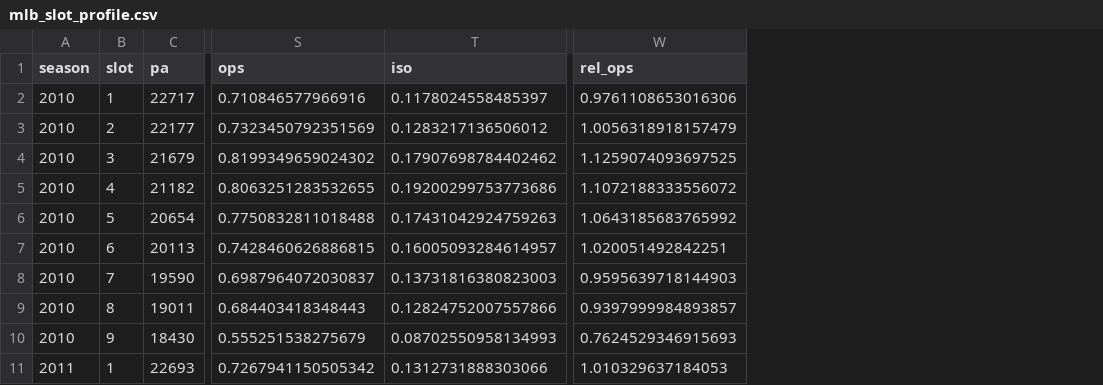
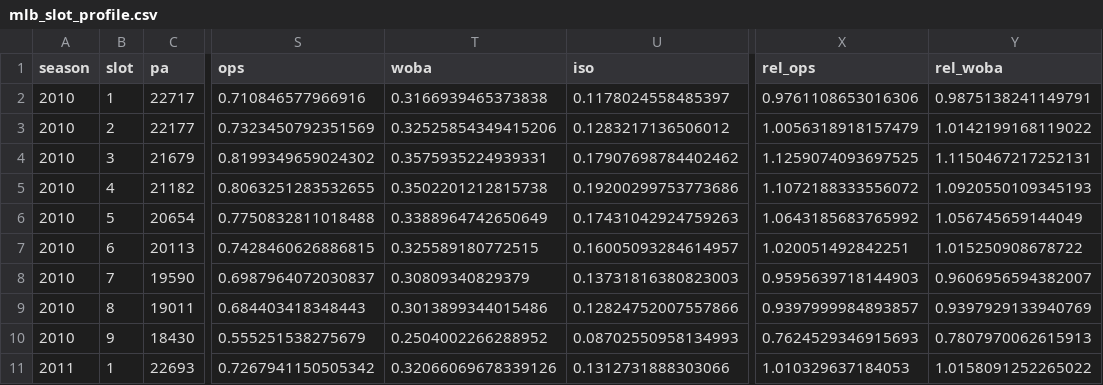
Before and after one commit to MoooonSMS/baseball_analytics, a CSV file: data/processed/mlb_slot_profile.csv, drawn as a sheet; only a part is shown, gaps mark what is left out; the diff names each change by its address in the sheet, - before the commit and + after, or states it on an @@ line.

```diff
--- a/data/processed/mlb_slot_profile.csv
+++ b/data/processed/mlb_slot_profile.csv
+column T (woba), rows 2-11: 0.3166939465373838 | 0.32525854349415206 | 0.3575935224939331 | 0.3502201212815738 | 0.3388964742650649 | 0.325589180772515 | 0.30809340829379 | 0.3013899344015486 | 0.2504002266288952 | 0.32066069678339126
+column Y (rel_woba), rows 2-11: 0.9875138241149791 | 1.0142199168119022 | 1.1150467217252131 | 1.0920550109345193 | 1.056745659144049 | 1.015250908678722 | 0.9606956594382007 | 0.9397929133940769 | 0.7807970062615913 | 1.0158091252265022
```
Also changed, not shown: data/processed/kbo_players_woba.csv, data/processed/kbo_team_no2.csv, 24 other files.
